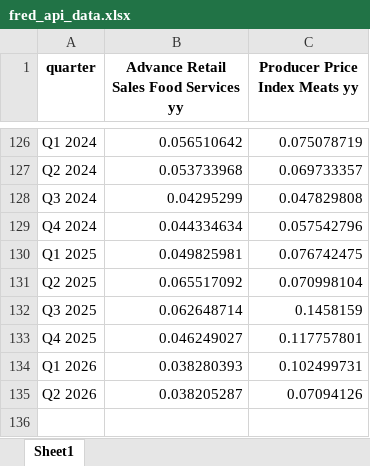
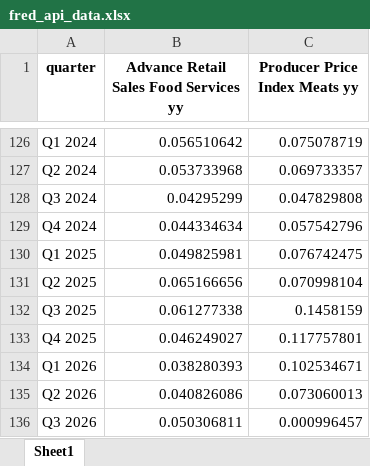
Before and after one commit to MathisGrandjean/Dashboard_Chipotle, an Excel workbook: data/fred_api_data.xlsx, sheet Sheet1, drawn as a sheet; only a part is shown, gaps mark what is left out; values as stored, in another font and other column widths than the file's, no borders; the diff names each change by its address in the sheet, - before the commit and + after, or states it on an @@ line.

```diff
--- a/data/fred_api_data.xlsx (sheet Sheet1)
+++ b/data/fred_api_data.xlsx (sheet Sheet1)
-B131: 0.065517092
+B131: 0.065166656
-B132: 0.062648714
+B132: 0.061277338
-C134 (Producer Price Index Meats yy): 0.102499731
+C134 (Producer Price Index Meats yy): 0.102534671
-B135: 0.038205287
+B135: 0.040826086
-C135 (Producer Price Index Meats yy): 0.07094126
+C135 (Producer Price Index Meats yy): 0.073060013
+row 136: Q3 2026 | 0.050306811 | 0.000996457
```
Also changed, not shown: data/Chipotle_jobs_all.xlsx, data/data_restaurants.xlsx, 1 other file.
